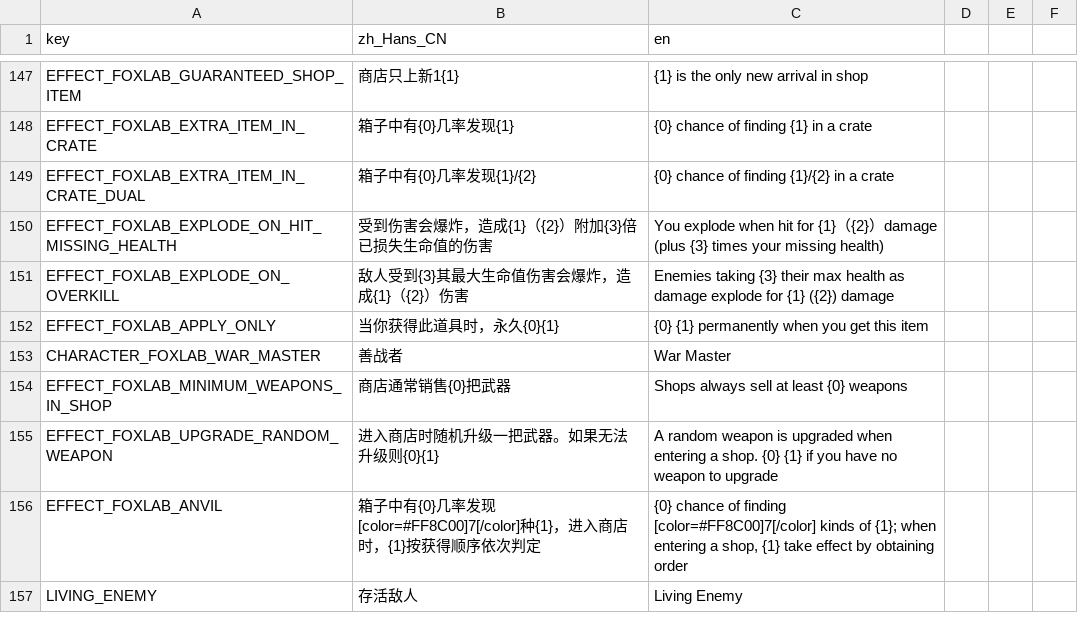
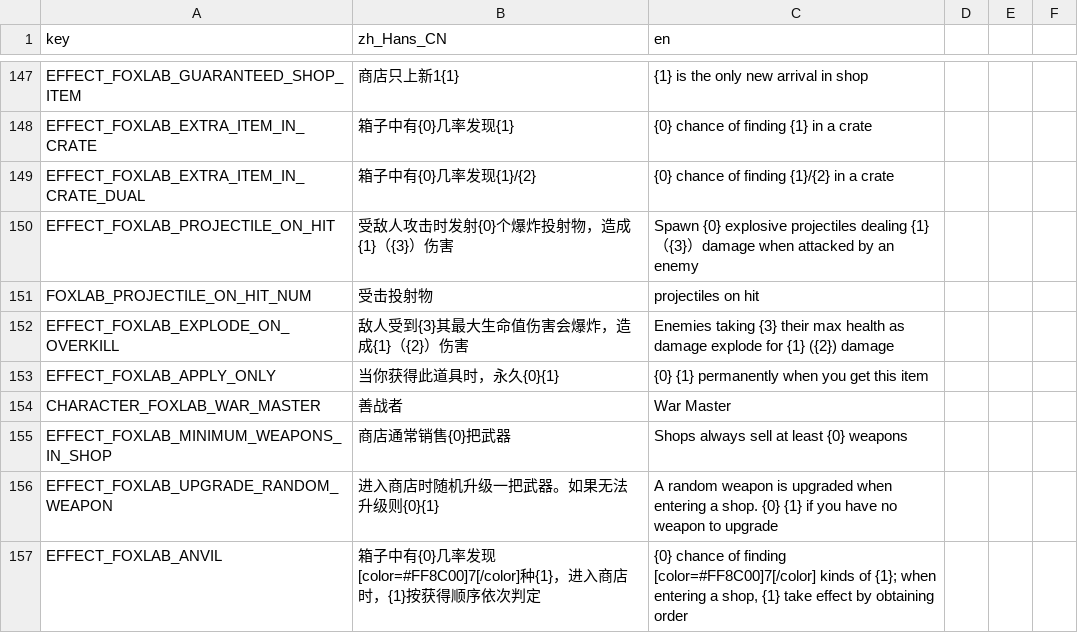
Before and after one commit to Qingyunruooyu/JonathanFox-Foxlab, a CSV file: translations/foxlab_translation.csv, drawn as a sheet; only a part is shown, gaps mark what is left out; the shorter side is filled out with more unchanged rows; removed rows and columns are numbered as before the commit, all else as after; the diff names each change by its address in the sheet, - before the commit and + after, or states it on an @@ line.

```diff
--- a/translations/foxlab_translation.csv
+++ b/translations/foxlab_translation.csv
-row 150: EFFECT_FOXLAB_EXPLODE_ON_HIT_MISSING_HEALTH | 受到伤害会爆炸，造成{1}（{2}）附加{3}倍已损失生命值的伤害 | You explode when hit for {1}（{2}）damage (plus {3} times your missing health)
+row 150: EFFECT_FOXLAB_PROJECTILE_ON_HIT | 受敌人攻击时发射{0}个爆炸投射物，造成{1}（{3}）伤害 | Spawn {0} explosive projectiles dealing {1}（{3}）damage when attacked by an enemy
+row 151: FOXLAB_PROJECTILE_ON_HIT_NUM | 受击投射物 | projectiles on hit
```
Also changed, not shown: 26 other files.
